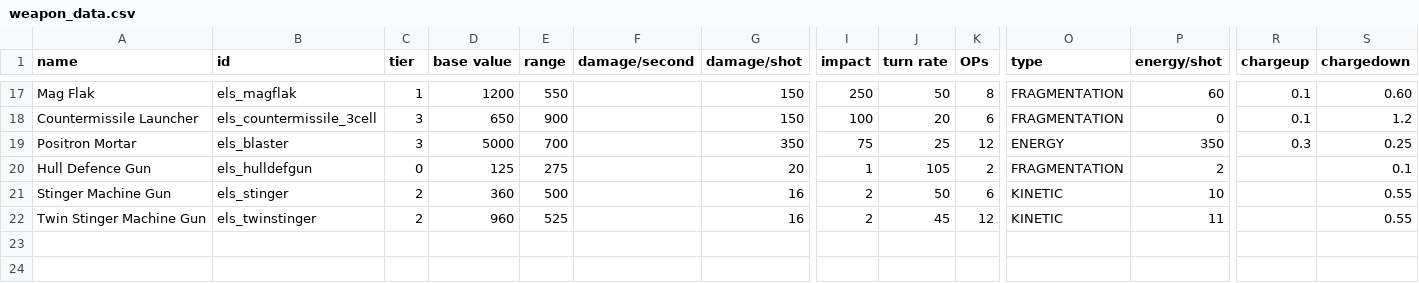
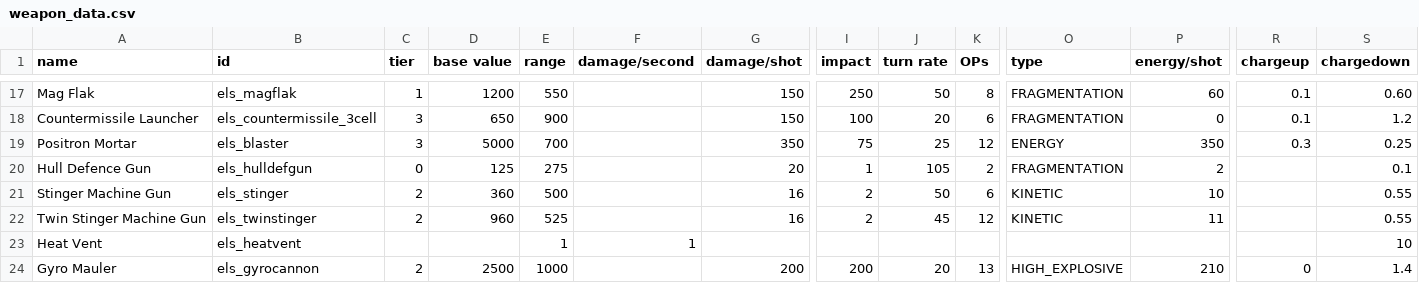
Before and after one commit to hawkw/els, a CSV file: data/weapons/weapon_data.csv, drawn as a sheet; only a part is shown, gaps mark what is left out; rows hold the shown columns only; the diff names each change by its address in the sheet, - before the commit and + after, or states it on an @@ line.

Commit message:
Started on the gyro cannon (possibly other things too)

```diff
--- a/data/weapons/weapon_data.csv
+++ b/data/weapons/weapon_data.csv
+row 23: Heat Vent | els_heatvent |  |  | 1 | 1 |  |  |  |  |  |  |  | 10
+row 24: Gyro Mauler | els_gyrocannon | 2 | 2500 | 1000 |  | 200 | 200 | 20 | 13 | HIGH_EXPLOSIVE | 210 | 0 | 1.4
```
Also changed, not shown: data/hulls/ship_data.csv, 25 other files.
